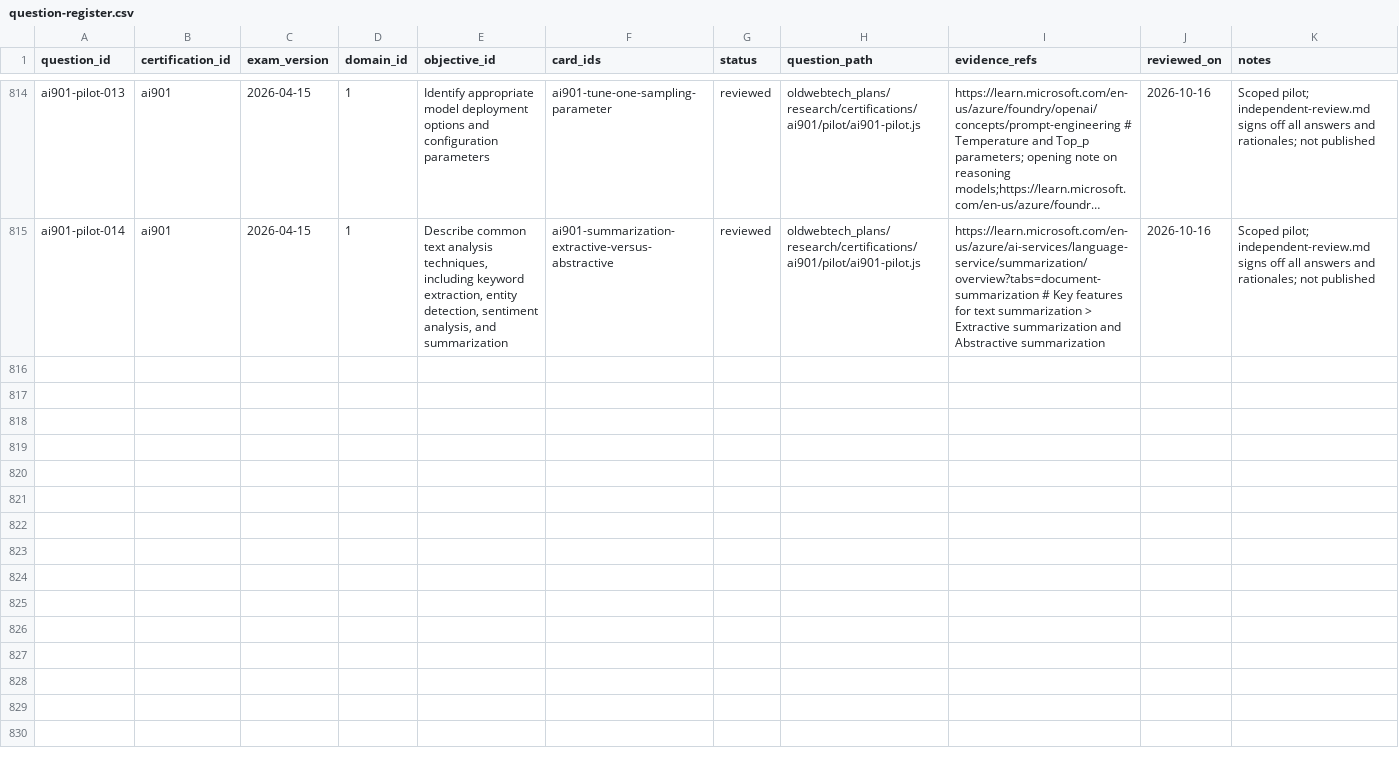
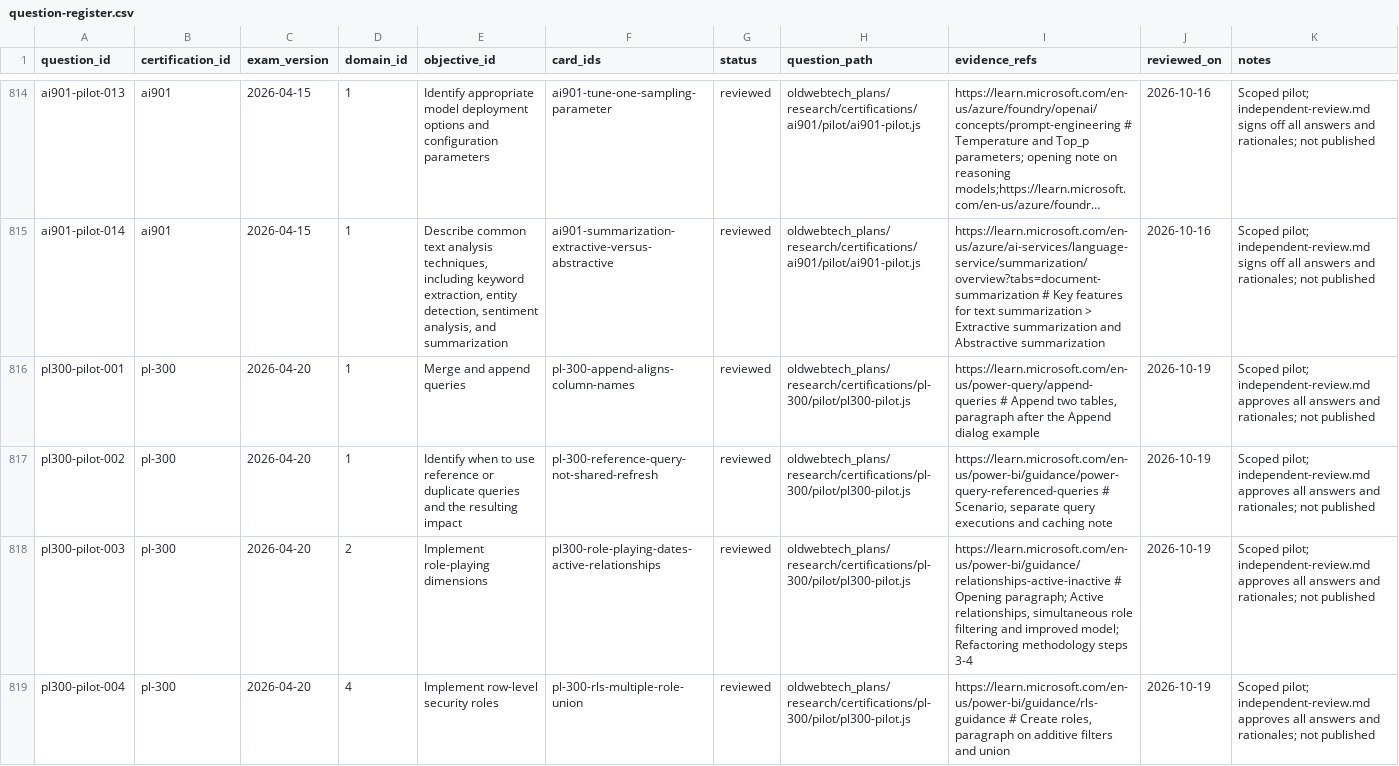
Before and after one commit to palthainon/oldwebtech, a CSV file: oldwebtech_plans/research/certifications/question-register.csv, drawn as a sheet; only a part is shown, gaps mark what is left out; long unchanged cells end in …; the diff names each change by its address in the sheet, - before the commit and + after, or states it on an @@ line.

Commit message:
Add reviewed PL-300 practice pilot

```diff
--- a/oldwebtech_plans/research/certifications/question-register.csv
+++ b/oldwebtech_plans/research/certifications/question-register.csv
+row 816: pl300-pilot-001 | pl-300 | 2026-04-20 | 1 | Merge and append queries | pl-300-append-aligns-column-names | reviewed | oldwebtech_plans/research/certifications/pl-300/pilot/pl300-pilot.js | https://learn.microsoft.com/en-us/power-query/append-queries # Append two tables, paragraph after the Append dialog example | 2026-10-19 | Scoped pilot; independent-review.md approves all answers and rationales; not published
+row 817: pl300-pilot-002 | pl-300 | 2026-04-20 | 1 | Identify when to use reference or duplicate queries and the resulting impact | pl-300-reference-query-not-shared-refresh | reviewed | oldwebtech_plans/research/certifications/pl-300/pilot/pl300-pilot.js | https://learn.microsoft.com/en-us/power-bi/guidance/power-query-referenced-queries # Scenario, separate query executions and caching note | 2026-10-19 | Scoped pilot; independent-review.md approves all answers and rationales; not published
+row 818: pl300-pilot-003 | pl-300 | 2026-04-20 | 2 | Implement role-playing dimensions | pl300-role-playing-dates-active-relationships | reviewed | oldwebtech_plans/research/certifications/pl-300/pilot/pl300-pilot.js | https://learn.microsoft.com/en-us/power-bi/guidance/relationships-active-inactive # Opening paragraph; Active relationships, simultaneous role filtering and improved model; Refactoring methodology steps 3-4 | 2026-10-19 | Scoped pilot; independent-review.md approves all answers and rationales; not published
+row 819: pl300-pilot-004 | pl-300 | 2026-04-20 | 4 | Implement row-level security roles | pl-300-rls-multiple-role-union | reviewed | oldwebtech_plans/research/certifications/pl-300/pilot/pl300-pilot.js | https://learn.microsoft.com/en-us/power-bi/guidance/rls-guidance # Create roles, paragraph on additive filters and union | 2026-10-19 | Scoped pilot; independent-review.md approves all answers and rationales; not published
```
Also changed, not shown: 6 other files.
